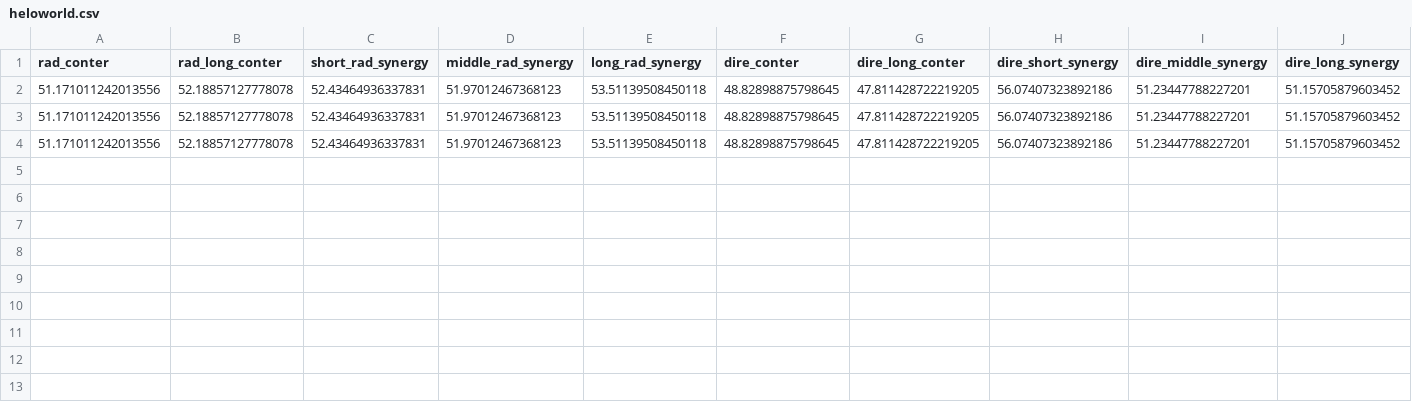
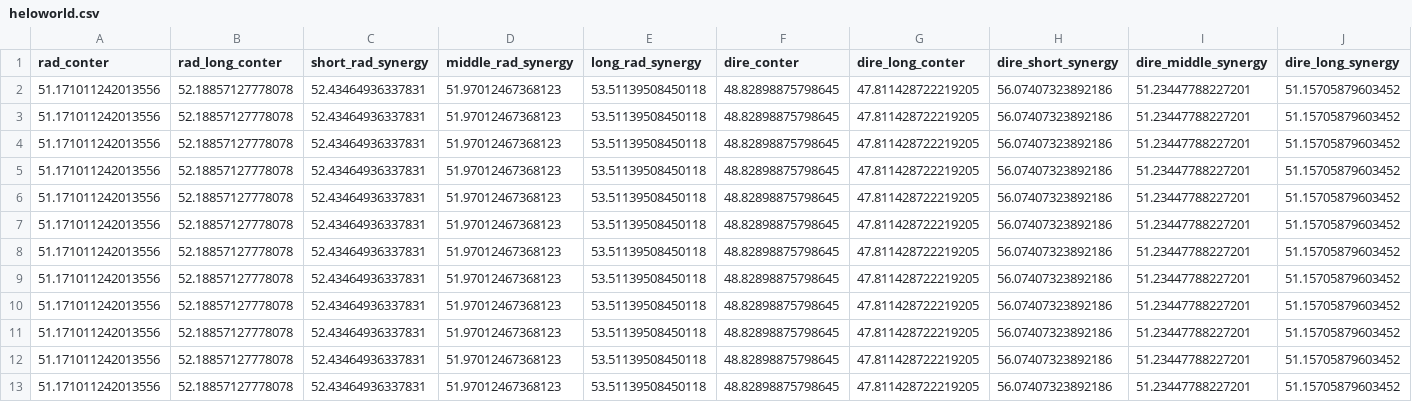
Before and after one commit to B3arAndW0lf/T1r3ai2nmNsud, a CSV file: heloworld.csv, drawn as a sheet; only a part is shown; rows hold the shown columns only; the diff names each change by its address in the sheet, - before the commit and + after, or states it on an @@ line.

Commit message:
Update heloworld.csv

```diff
--- a/heloworld.csv
+++ b/heloworld.csv
+row 5: 51.171011242013556 | 52.18857127778078 | 52.43464936337831 | 51.97012467368123 | 53.51139508450118 | 48.82898875798645 | 47.811428722219205 | 56.07407323892186 | 51.23447788227201 | 51.15705879603452
+row 6: 51.171011242013556 | 52.18857127778078 | 52.43464936337831 | 51.97012467368123 | 53.51139508450118 | 48.82898875798645 | 47.811428722219205 | 56.07407323892186 | 51.23447788227201 | 51.15705879603452
+row 7: 51.171011242013556 | 52.18857127778078 | 52.43464936337831 | 51.97012467368123 | 53.51139508450118 | 48.82898875798645 | 47.811428722219205 | 56.07407323892186 | 51.23447788227201 | 51.15705879603452
+row 8: 51.171011242013556 | 52.18857127778078 | 52.43464936337831 | 51.97012467368123 | 53.51139508450118 | 48.82898875798645 | 47.811428722219205 | 56.07407323892186 | 51.23447788227201 | 51.15705879603452
+row 9: 51.171011242013556 | 52.18857127778078 | 52.43464936337831 | 51.97012467368123 | 53.51139508450118 | 48.82898875798645 | 47.811428722219205 | 56.07407323892186 | 51.23447788227201 | 51.15705879603452
+row 10: 51.171011242013556 | 52.18857127778078 | 52.43464936337831 | 51.97012467368123 | 53.51139508450118 | 48.82898875798645 | 47.811428722219205 | 56.07407323892186 | 51.23447788227201 | 51.15705879603452
+row 11: 51.171011242013556 | 52.18857127778078 | 52.43464936337831 | 51.97012467368123 | 53.51139508450118 | 48.82898875798645 | 47.811428722219205 | 56.07407323892186 | 51.23447788227201 | 51.15705879603452
+row 12: 51.171011242013556 | 52.18857127778078 | 52.43464936337831 | 51.97012467368123 | 53.51139508450118 | 48.82898875798645 | 47.811428722219205 | 56.07407323892186 | 51.23447788227201 | 51.15705879603452
+row 13: 51.171011242013556 | 52.18857127778078 | 52.43464936337831 | 51.97012467368123 | 53.51139508450118 | 48.82898875798645 | 47.811428722219205 | 56.07407323892186 | 51.23447788227201 | 51.15705879603452
```
